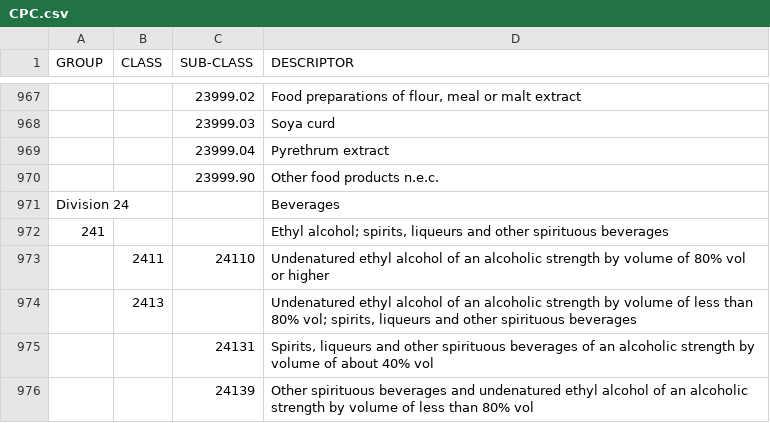
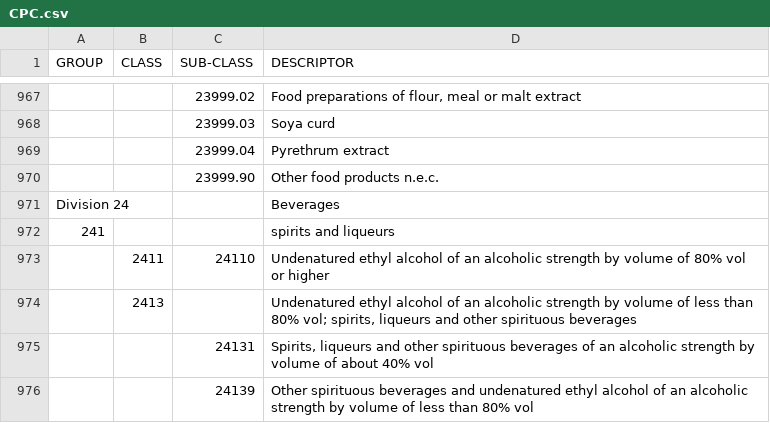
Before and after one commit to LucaGr-git/WasteTracer, a CSV file: database/CPC.csv, drawn as a sheet; only a part is shown, gaps mark what is left out; the diff covers the shown part only; the diff names each change by its address in the sheet, - before the commit and + after, or states it on an @@ line.

Commit message:
changed verbose food groups descriptors

```diff
--- a/database/CPC.csv
+++ b/database/CPC.csv
-D972 (DESCRIPTOR): Ethyl alcohol; spirits, liqueurs and other spirituous beverages
+D972 (DESCRIPTOR): spirits and liqueurs
```
Also changed, not shown: 11 edited cells elsewhere in this file, 1 other file.
